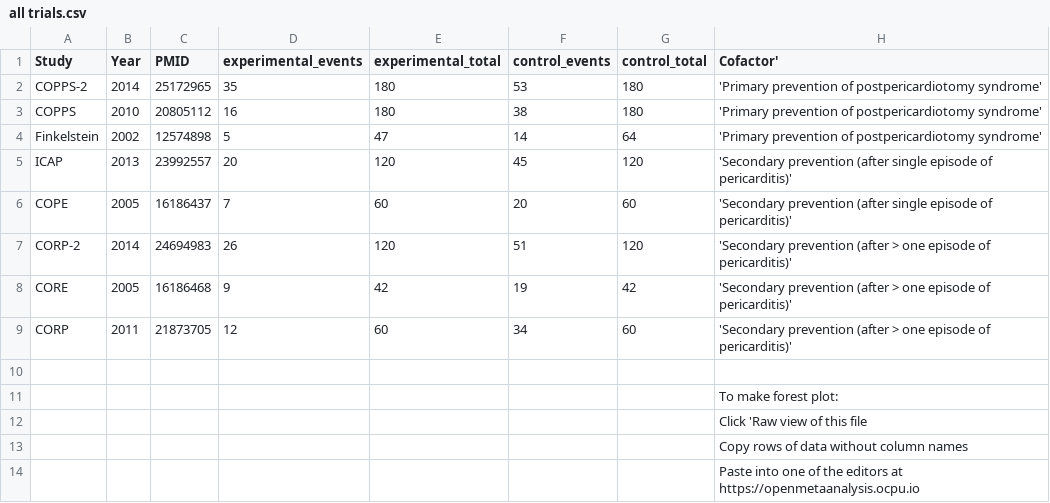
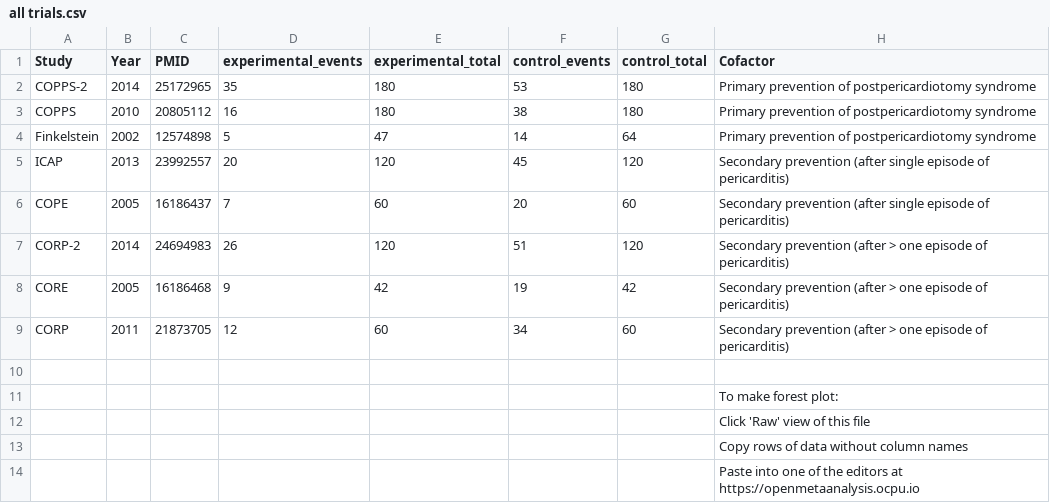
Before and after one commit to openMetaAnalysis/Colchicine-for-Pericarditis, a CSV file: data/all trials.csv, drawn as a sheet.

Commit message:
Update all trials.csv

```diff
--- a/data/all trials.csv
+++ b/data/all trials.csv
@@ -1,13 +1,13 @@
-Study,Year,PMID,experimental_events,experimental_total,control_events,control_total, Cofactor',
-COPPS-2,2014,25172965,35,180,53,180, 'Primary prevention of postpericardiotomy syndrome',
-COPPS,2010,20805112,16,180,38,180, 'Primary prevention of postpericardiotomy syndrome',
-Finkelstein,2002,12574898,5,47,14,64, 'Primary prevention of postpericardiotomy syndrome',
-ICAP,2013,23992557,20,120,45,120, 'Secondary prevention (after single episode of pericarditis)',
-COPE,2005,16186437,7,60,20,60, 'Secondary prevention (after single episode of pericarditis)',
-CORP-2,2014,24694983,26,120,51,120, 'Secondary prevention (after > one episode of pericarditis)',
-CORE,2005,16186468,9,42,19,42, 'Secondary prevention (after > one episode of pericarditis)',
-CORP,2011,21873705,12,60,34,60, 'Secondary prevention (after > one episode of pericarditis)',
+Study,Year,PMID,experimental_events,experimental_total,control_events,control_total, Cofactor,
+COPPS-2,2014,25172965,35,180,53,180, Primary prevention of postpericardiotomy syndrome,
+COPPS,2010,20805112,16,180,38,180, Primary prevention of postpericardiotomy syndrome,
+Finkelstein,2002,12574898,5,47,14,64, Primary prevention of postpericardiotomy syndrome,
+ICAP,2013,23992557,20,120,45,120, Secondary prevention (after single episode of pericarditis),
+COPE,2005,16186437,7,60,20,60, Secondary prevention (after single episode of pericarditis),
+CORP-2,2014,24694983,26,120,51,120, Secondary prevention (after > one episode of pericarditis),
+CORE,2005,16186468,9,42,19,42, Secondary prevention (after > one episode of pericarditis),
+CORP,2011,21873705,12,60,34,60, Secondary prevention (after > one episode of pericarditis),
 ,,,,,,,,
 ,,,,,,,To make forest plot:,
-,,,,,,,Click 'Raw view of this file,
+,,,,,,,Click 'Raw' view of this file,
 ,,,,,,,Copy rows of data without column names,
```
